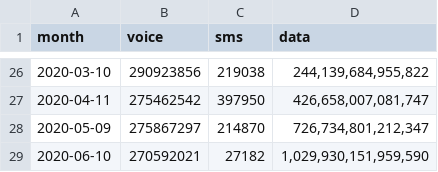
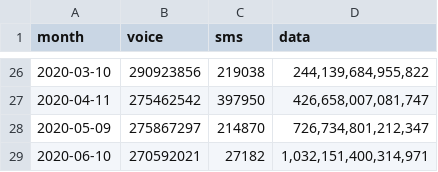
Before and after one commit to continuousGT/2100, a CSV file: dist/tot_usage2018.csv, drawn as a sheet; only a part is shown, gaps mark what is left out.

```diff
--- a/dist/tot_usage2018.csv
+++ b/dist/tot_usage2018.csv
@@ -28,2 +28,2 @@ month,voice,sms,data
 2020-05-09,275867297,214870,"726,734,801,212,347"
-2020-06-10,270592021,27182,"1,029,930,151,959,590"
+2020-06-10,270592021,27182,"1,032,151,400,314,971"
```
Also changed, not shown: dist/awn_usage2018.csv.
